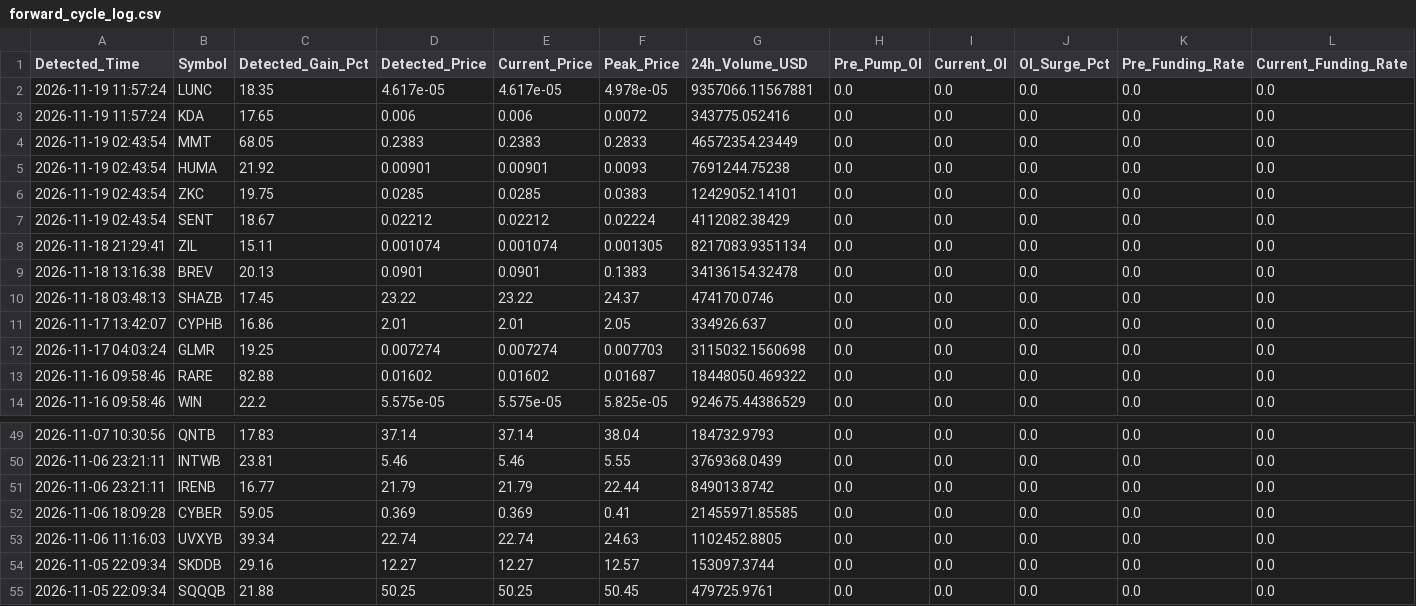
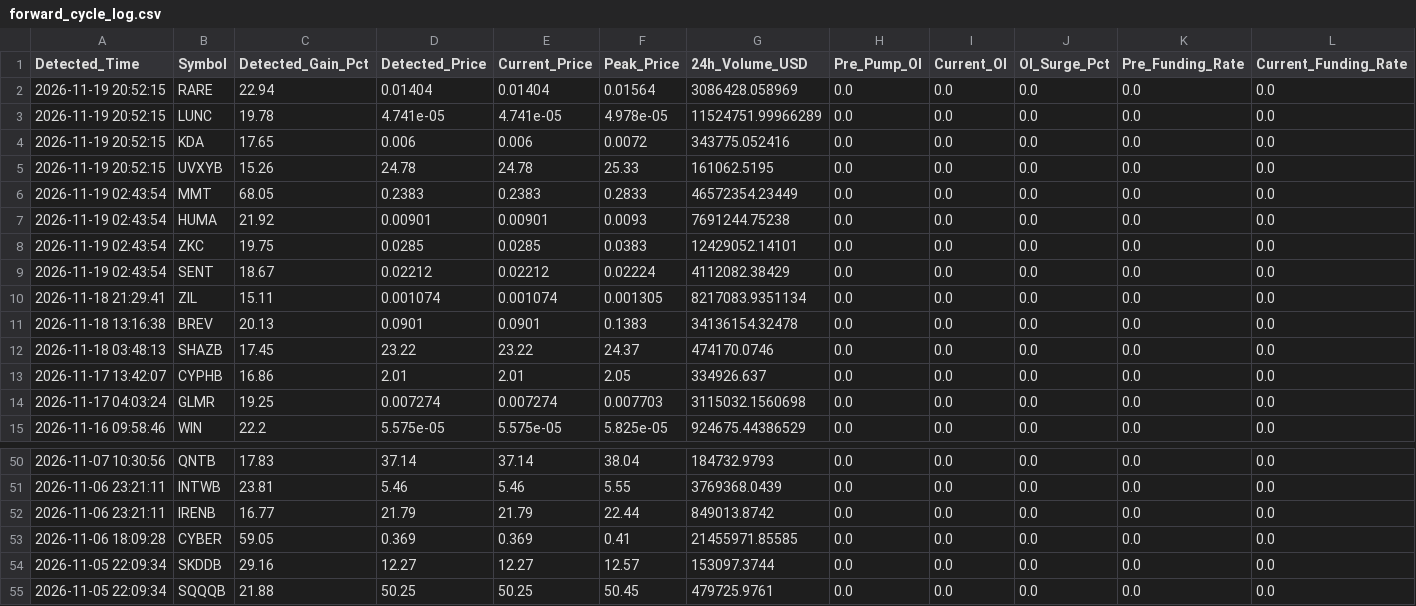
Before and after one commit to Mobinul88/mobinul, a CSV file: forward_cycle_log.csv, drawn as a sheet; only a part is shown, gaps mark what is left out; removed rows and columns are numbered as before the commit, all else as after; rows hold the shown columns only; the diff names each change by its address in the sheet, - before the commit and + after, or states it on an @@ line.

```diff
--- a/forward_cycle_log.csv
+++ b/forward_cycle_log.csv
+row 2: 2026-11-19 20:52:15 | RARE | 22.94 | 0.01404 | 0.01404 | 0.01564 | 3086428.058969 | 0.0 | 0.0 | 0.0 | 0.0 | 0.0
-A3:A4 (Detected_Time): 2026-11-19 11:57:24
+A3:A4 (Detected_Time): 2026-11-19 20:52:15
-C3 (Detected_Gain_Pct): 18.35
+C3 (Detected_Gain_Pct): 19.78
-D3 (Detected_Price): 4.617e-05
+D3 (Detected_Price): 4.741e-05
-E3 (Current_Price): 4.617e-05
+E3 (Current_Price): 4.741e-05
-G3 (24h_Volume_USD): 9357066.11567881
+G3 (24h_Volume_USD): 11524751.99966289
+row 5: 2026-11-19 20:52:15 | UVXYB | 15.26 | 24.78 | 24.78 | 25.33 | 161062.5195 | 0.0 | 0.0 | 0.0 | 0.0 | 0.0
-row 13: 2026-11-16 09:58:46 | RARE | 82.88 | 0.01602 | 0.01602 | 0.01687 | 18448050.469322 | 0.0 | 0.0 | 0.0 | 0.0 | 0.0
-row 53: 2026-11-06 11:16:03 | UVXYB | 39.34 | 22.74 | 22.74 | 24.63 | 1102452.8805 | 0.0 | 0.0 | 0.0 | 0.0 | 0.0
```
